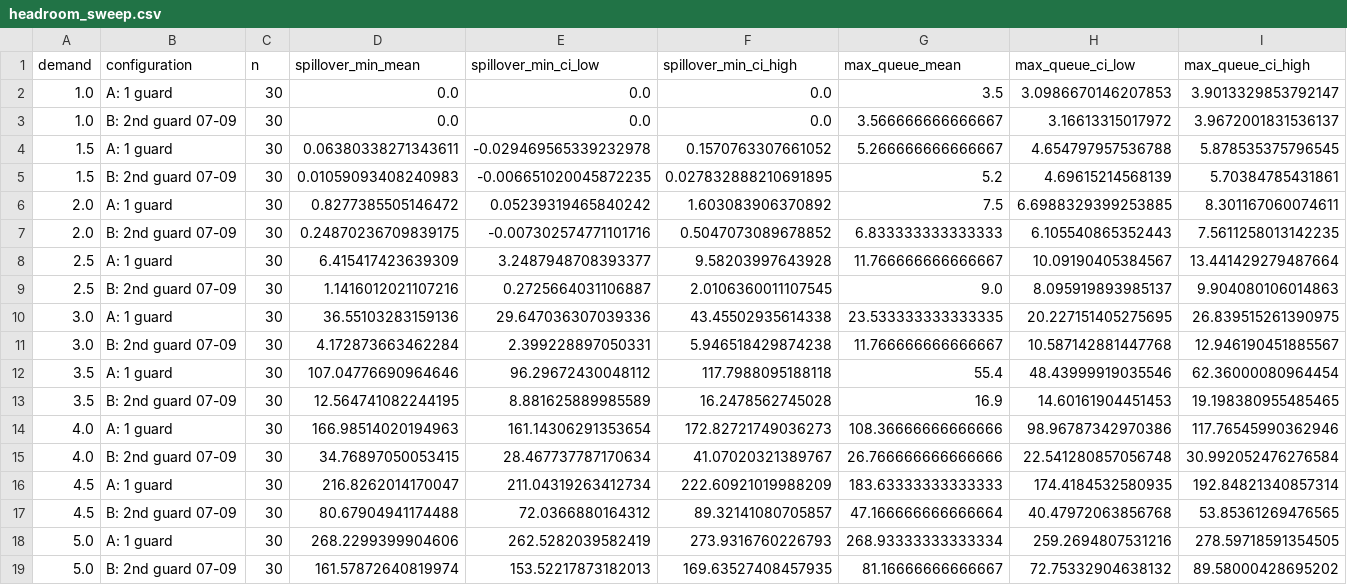
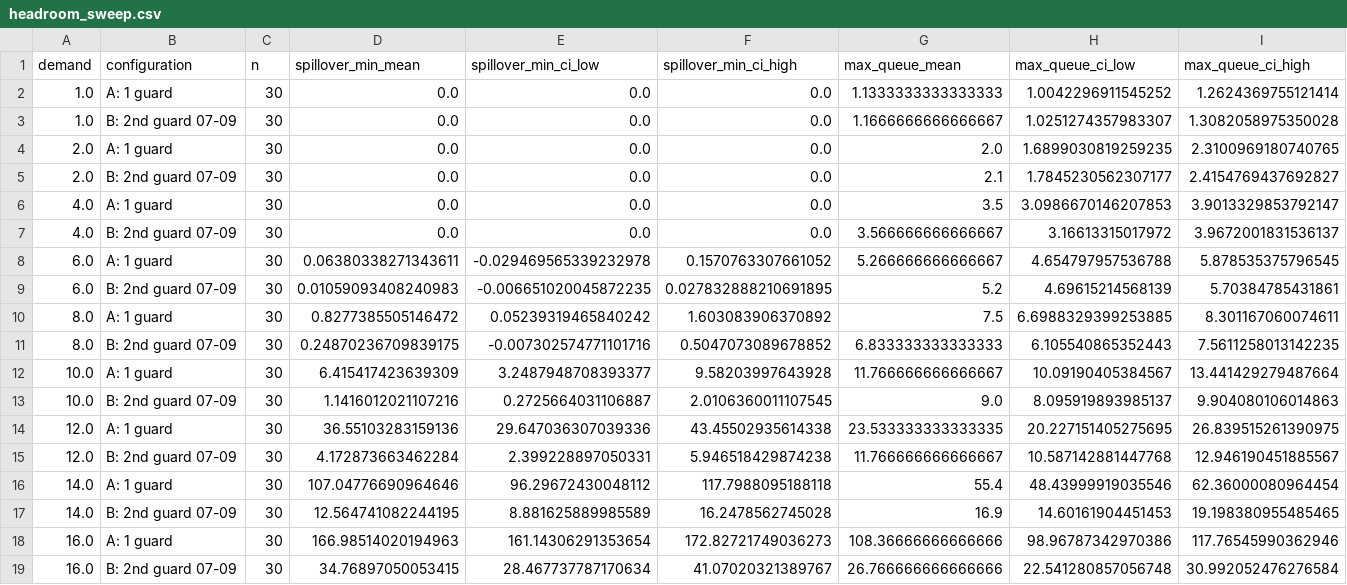
Before and after one commit to 10Plaiz/142-modelling, a CSV file: Group8_Parking_Booth_Simulation/results/headroom_sweep.csv, drawn as a sheet; only a part is shown; removed rows and columns are numbered as before the commit, all else as after; rows hold the shown columns only; the diff names each change by its address in the sheet, - before the commit and + after, or states it on an @@ line.

```diff
--- a/Group8_Parking_Booth_Simulation/results/headroom_sweep.csv
+++ b/Group8_Parking_Booth_Simulation/results/headroom_sweep.csv
+row 2: 1.0 | A: 1 guard | 30 | 0.0 | 0.0 | 0.0 | 1.1333333333333333 | 1.0042296911545252 | 1.2624369755121414
+row 3: 1.0 | B: 2nd guard 07-09 | 30 | 0.0 | 0.0 | 0.0 | 1.1666666666666667 | 1.0251274357983307 | 1.3082058975350028
+row 4: 2.0 | A: 1 guard | 30 | 0.0 | 0.0 | 0.0 | 2.0 | 1.6899030819259235 | 2.3100969180740765
+row 5: 2.0 | B: 2nd guard 07-09 | 30 | 0.0 | 0.0 | 0.0 | 2.1 | 1.7845230562307177 | 2.4154769437692827
-A6:A7 (demand): 1.0
+A6:A7 (demand): 4.0
-A8:A9 (demand): 1.5
+A8:A9 (demand): 6.0
-A10:A11 (demand): 2.0
+A10:A11 (demand): 8.0
-A12:A13 (demand): 2.5
+A12:A13 (demand): 10.0
-A14:A15 (demand): 3.0
+A14:A15 (demand): 12.0
-A16:A17 (demand): 3.5
+A16:A17 (demand): 14.0
-A18:A19 (demand): 4.0
+A18:A19 (demand): 16.0
-row 16: 4.5 | A: 1 guard | 30 | 216.8262014170047 | 211.04319263412734 | 222.60921019988209 | 183.63333333333333 | 174.4184532580935 | 192.84821340857314
-row 17: 4.5 | B: 2nd guard 07-09 | 30 | 80.67904941174488 | 72.0366880164312 | 89.32141080705857 | 47.166666666666664 | 40.47972063856768 | 53.85361269476565
-row 18: 5.0 | A: 1 guard | 30 | 268.2299399904606 | 262.5282039582419 | 273.9316760226793 | 268.93333333333334 | 259.2694807531216 | 278.59718591354505
-row 19: 5.0 | B: 2nd guard 07-09 | 30 | 161.57872640819974 | 153.52217873182013 | 169.63527408457935 | 81.16666666666667 | 72.75332904638132 | 89.58000428695202
```
Also changed, not shown: Group8_Parking_Booth_Simulation/results/activity_paired_differences.csv, Group8_Parking_Booth_Simulation/results/activity_replication_planning.csv, 24 other files.
